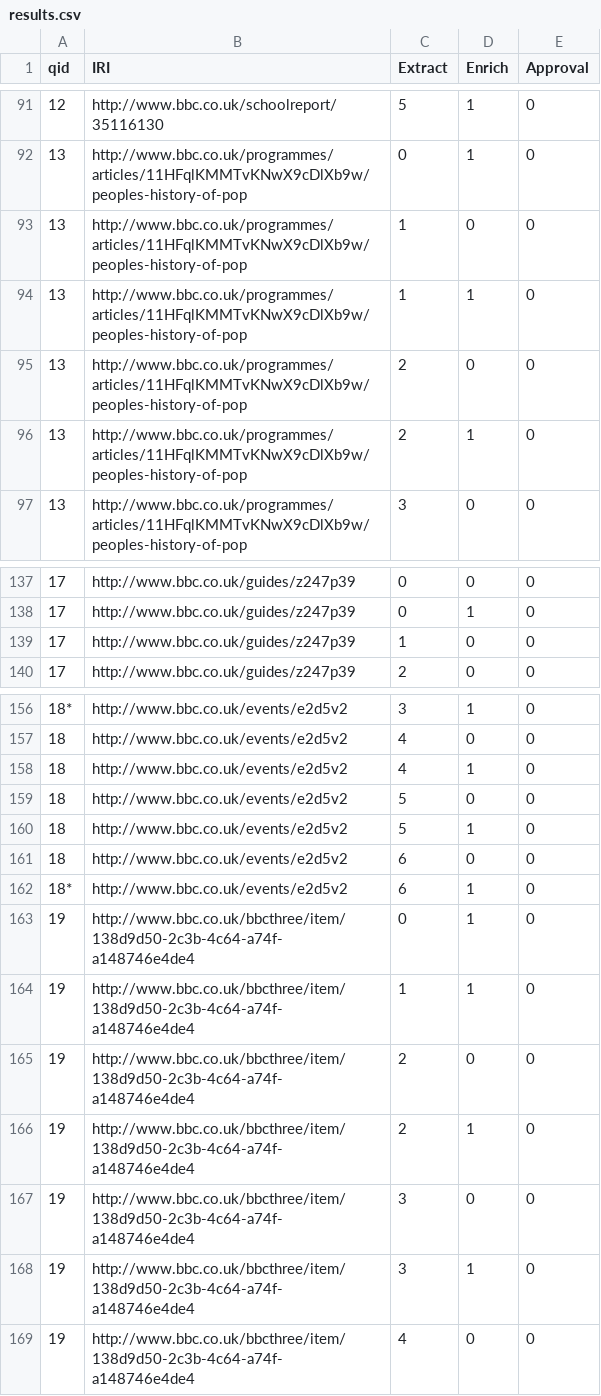
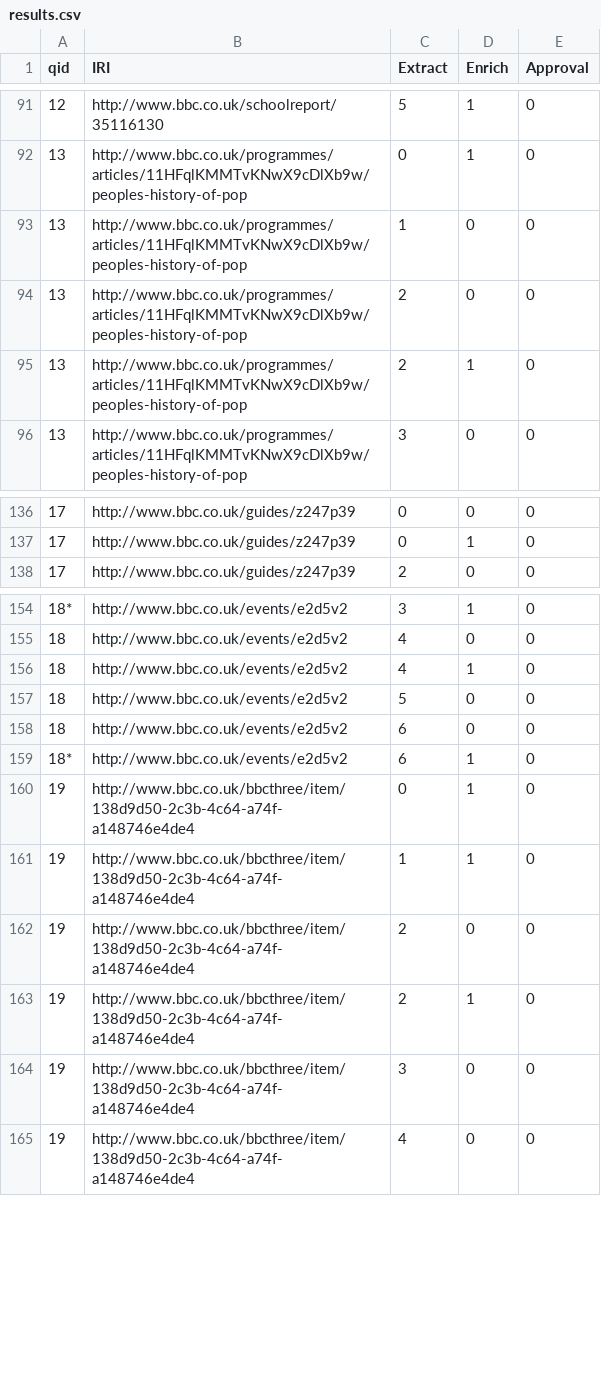
Before and after one commit to avengerpenguin/dissertation, a CSV file: results.csv, drawn as a sheet; only a part is shown, gaps mark what is left out; the diff names each change by its address in the sheet, - before the commit and + after, or states it on an @@ line.

Commit message:
Another round of answer trimming

```diff
--- a/results.csv
+++ b/results.csv
-row 94: 13 | http://www.bbc.co.uk/programmes/articles/11HFqlKMMTvKNwX9cDlXb9w/peoples-history-of-pop | 1 | 1 | 0
-row 139: 17 | http://www.bbc.co.uk/guides/z247p39 | 1 | 0 | 0
-row 160: 18 | http://www.bbc.co.uk/events/e2d5v2 | 5 | 1 | 0
-row 168: 19 | http://www.bbc.co.uk/bbcthree/item/138d9d50-2c3b-4c64-a74f-a148746e4de4 | 3 | 1 | 0
```
